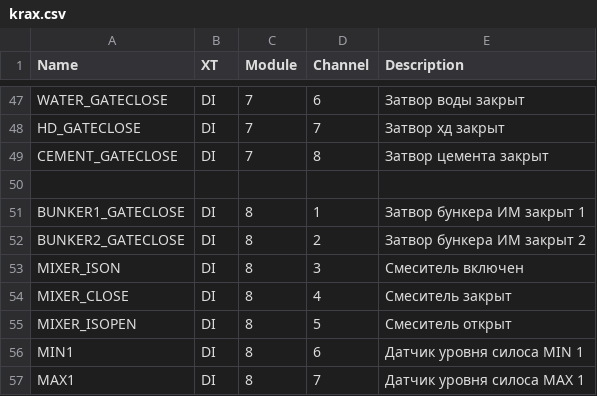
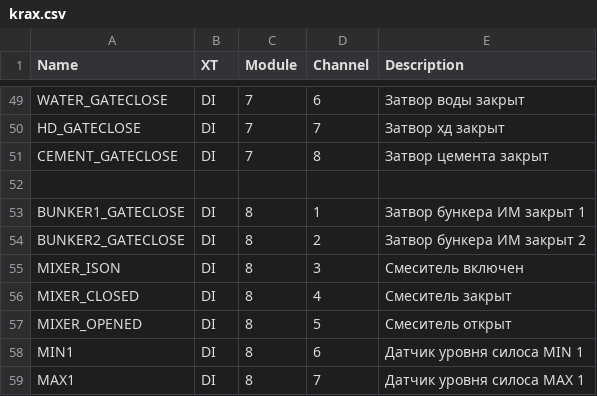
Before and after one commit to chkrain/TECHRESOURCE071025, a CSV file: src/krax.csv, drawn as a sheet; only a part is shown, gaps mark what is left out; the diff covers the shown part only.

```diff
--- a/src/krax.csv
+++ b/src/krax.csv
@@ -53,4 +55,4 @@ BUNKER2_GATECLOSE;DI;8;2;Затвор бункера ИМ закрыт 2
 MIXER_ISON;DI;8;3;Смеситель включен
-MIXER_CLOSE;DI;8;4;Смеситель закрыт
-MIXER_ISOPEN;DI;8;5;Смеситель открыт
+MIXER_CLOSED;DI;8;4;Смеситель закрыт
+MIXER_OPENED;DI;8;5;Смеситель открыт
 MIN1;DI;8;6;Датчик уровня силоса MIN 1
```
Also changed, not shown: 2 added rows and 13 edited cells elsewhere in this file, 9 other files.
